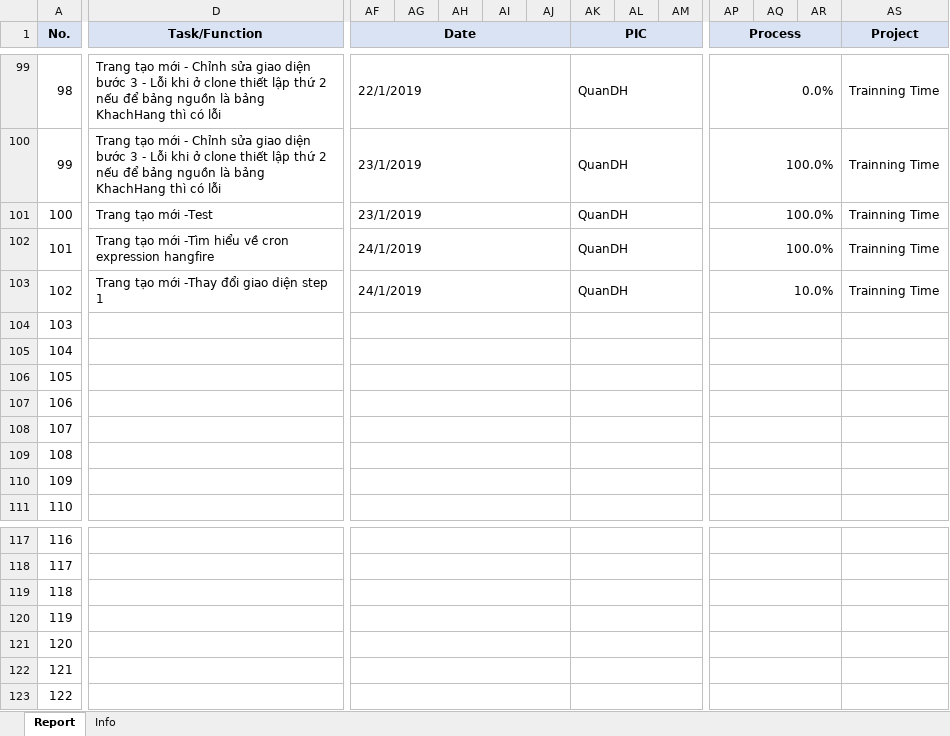
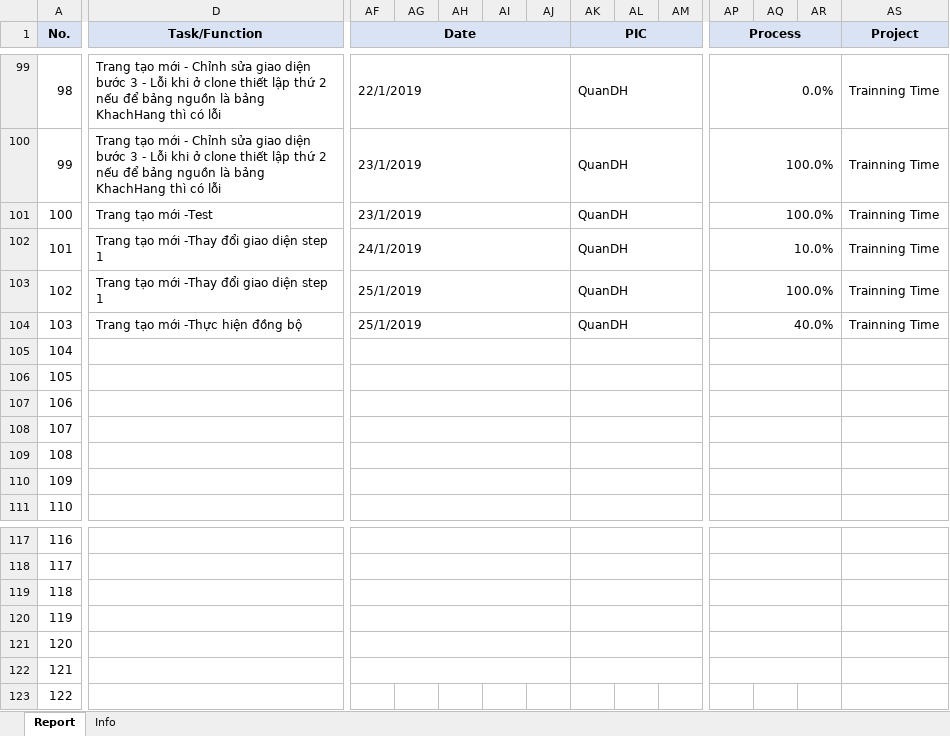
Before and after one commit to pcadev/Reports, an Excel workbook: DailyReport/Quan-DailyReport.xlsx, sheet Report, drawn as a sheet; only a part is shown, gaps mark what is left out; values as stored, in another font and other column widths than the file's, no borders; charts and pictures not drawn; the diff names each change by its address in the sheet, - before the commit and + after, or states it on an @@ line.

Commit message:
Báo cáo ngày 25/1/2019

```diff
--- a/DailyReport/Quan-DailyReport.xlsx (sheet Report)
+++ b/DailyReport/Quan-DailyReport.xlsx (sheet Report)
-D102 (Task/Function): …tạo mới -Tìm hiểu về cron expression hangfire
+D102 (Task/Function): …tạo mới -Thay đổi giao diện step 1
-AP102 (Process): 100.0%
+AP102 (Process): 10.0%
-AF103 (Date): 24/1/2019
+AF103 (Date): 25/1/2019
-AP103 (Process): 10.0%
+AP103 (Process): 100.0%
-D104 (Task/Function): (empty)
+D104 (Task/Function): Trang tạo mới -Thực hiện đồng bộ
-AF104 (Date): (empty)
+AF104 (Date): 25/1/2019
-AK104 (PIC): (empty)
+AK104 (PIC): QuanDH
-AP104 (Process): (empty)
+AP104 (Process): 40.0%
-AS104 (Project): (empty)
+AS104 (Project): Trainning Time
-D123:AE123 merged
-AF123:AJ123 merged
-AK123:AO123 merged
-AP123:AR123 merged
-AS123:BF123 merged
```
Also changed, not shown: charts or pictures.
